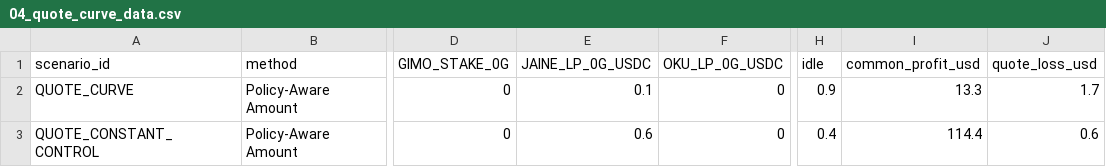
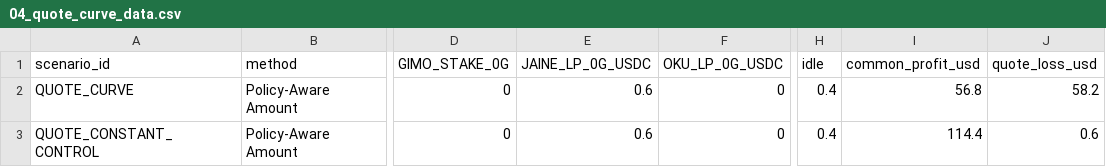
Before and after one commit to Ravin1010/ascend-optimizer-mvp, a CSV file: results/final_figures/04_quote_curve_data.csv, drawn as a sheet; only a part is shown, gaps mark what is left out; the diff names each change by its address in the sheet, - before the commit and + after, or states it on an @@ line.

```diff
--- a/results/final_figures/04_quote_curve_data.csv
+++ b/results/final_figures/04_quote_curve_data.csv
-E2 (JAINE_LP_0G_USDC): 0.1
+E2 (JAINE_LP_0G_USDC): 0.6
-H2 (idle): 0.9
+H2 (idle): 0.4
-I2 (common_profit_usd): 13.3
+I2 (common_profit_usd): 56.8
-J2 (quote_loss_usd): 1.7
+J2 (quote_loss_usd): 58.2
```
Also changed, not shown: results/final_evaluation_iteration23.csv, results/final_figures/07_profit_deltas_data.csv, 30 other files.
